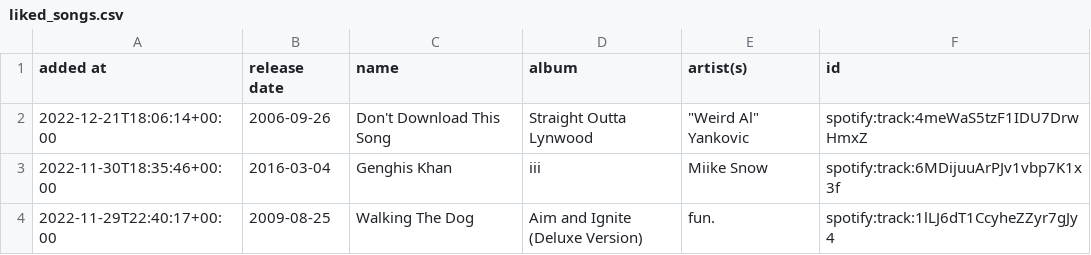
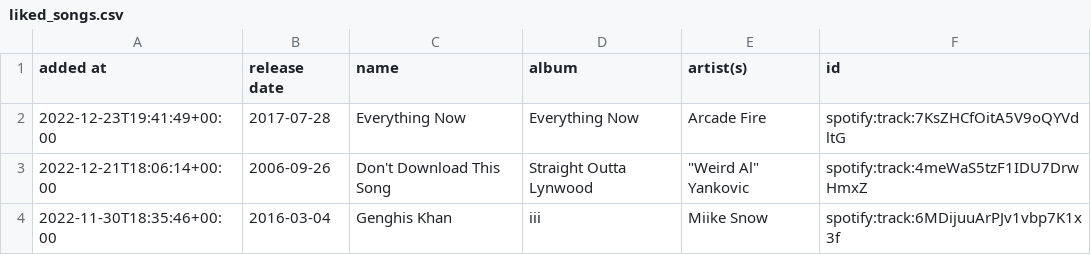
Before and after one commit to DusterTheFirst/playlist, a CSV file: liked_songs.csv, drawn as a sheet; only a part is shown; the shorter side is filled out with more unchanged rows; the diff names each change by its address in the sheet, - before the commit and + after, or states it on an @@ line.

```diff
--- a/liked_songs.csv
+++ b/liked_songs.csv
+row 2: 2022-12-23T19:41:49+00:00 | 2017-07-28 | Everything Now | Everything Now | Arcade Fire | spotify:track:7KsZHCfOitA5V9oQYVdltG
```
